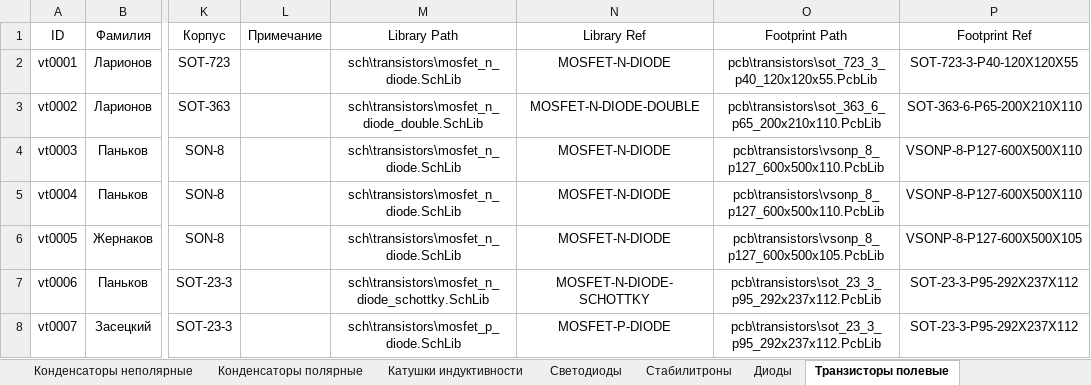
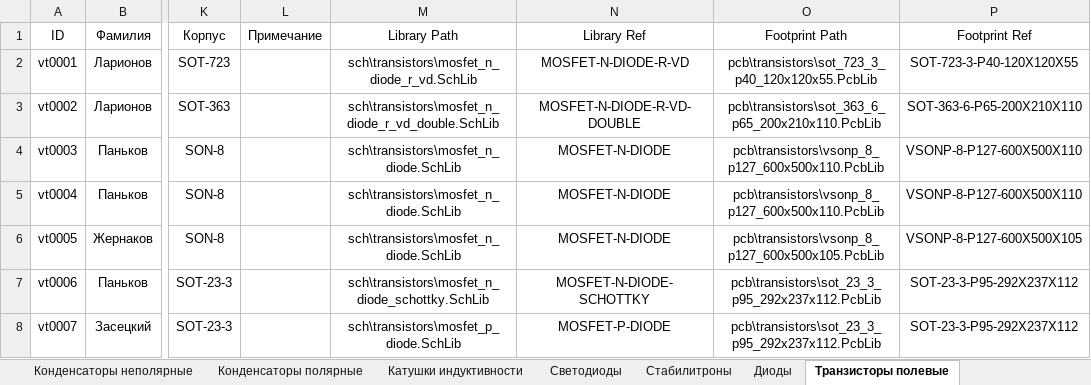
Before and after one commit to TonyCooT/Altium_BEng, an Excel workbook: library/Database_Students.xlsx, sheet Транзисторы полевые, drawn as a sheet; only a part is shown, gaps mark what is left out; values as stored, in another font and other column widths than the file's, no borders; the diff names each change by its address in the sheet, - before the commit and + after, or states it on an @@ line.

```diff
--- a/library/Database_Students.xlsx (sheet Транзисторы полевые)
+++ b/library/Database_Students.xlsx (sheet Транзисторы полевые)
-M2 (Library Path): sch\transistors\mosfet_n_diode.SchLib
+M2 (Library Path): sch\transistors\mosfet_n_diode_r_vd.SchLib
-N2 (Library Ref): MOSFET-N-DIODE
+N2 (Library Ref): MOSFET-N-DIODE-R-VD
-M3 (Library Path): sch\transistors\mosfet_n_diode_double.SchLib
+M3 (Library Path): sch\transistors\mosfet_n_diode_r_vd_double.SchLib
-N3 (Library Ref): MOSFET-N-DIODE-DOUBLE
+N3 (Library Ref): MOSFET-N-DIODE-R-VD-DOUBLE
```
Also changed, not shown: sheet Конденсаторы неполярные, sheet Катушки индуктивности, sheet Разъемы, sheet Конденсаторы полярные, sheet Защитные микросхемы, sheet Преобразователи напряжения, other sheet tabs, 15 other files.
